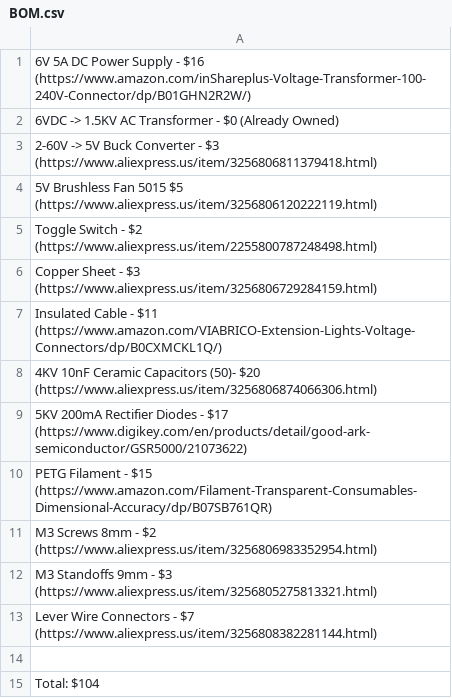
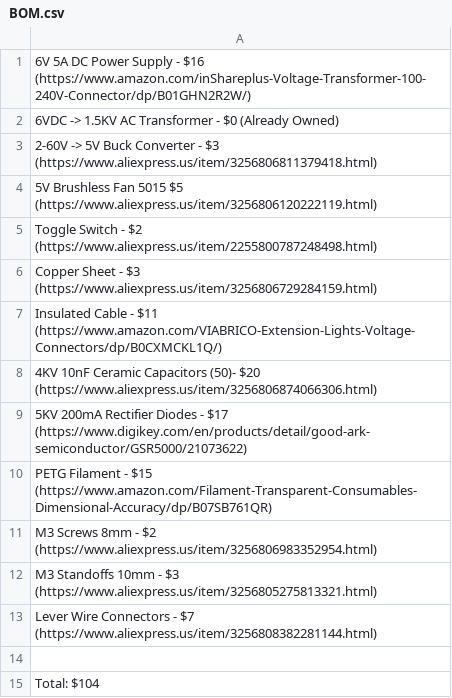
Before and after one commit to Firestorm108/Purple-Mist-Generator, a CSV file: BOM.csv, drawn as a sheet.

Commit message:
Update BOM.csv

```diff
--- a/BOM.csv
+++ b/BOM.csv
@@ -11,3 +11,3 @@ PETG Filament - $15 (https://www.amazon.com/Filament-Transparent-Consumables-Dim
 M3 Screws 8mm - $2 (https://www.aliexpress.us/item/3256806983352954.html)
-M3 Standoffs 9mm - $3 (https://www.aliexpress.us/item/3256805275813321.html)
+M3 Standoffs 10mm - $3 (https://www.aliexpress.us/item/3256805275813321.html)
 Lever Wire Connectors - $7 (https://www.aliexpress.us/item/3256808382281144.html)
```
